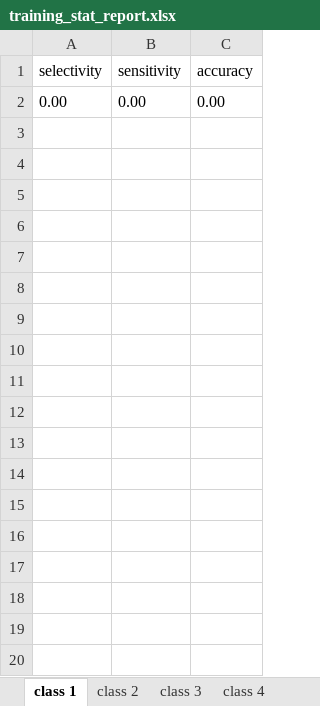
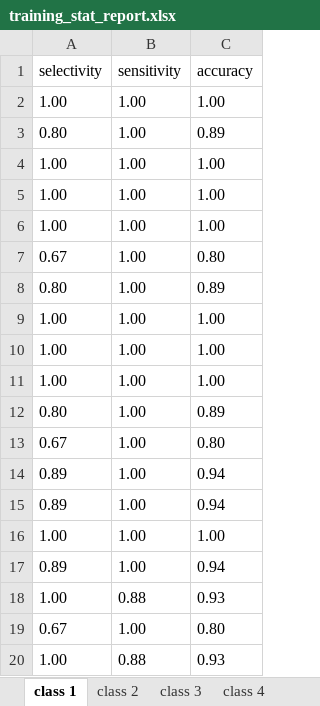
Before and after one commit to mdarmstr/PyCR, an Excel workbook: output/training_stat_report.xlsx, sheet class 1, drawn as a sheet; only a part is shown; values as stored, in another font and other column widths than the file's, no borders; removed rows and columns are numbered as before the commit, all else as after; the diff covers the shown part only; the diff names each change by its address in the sheet, - before the commit and + after, or states it on an @@ line.

```diff
--- a/output/training_stat_report.xlsx (sheet class 1)
+++ b/output/training_stat_report.xlsx (sheet class 1)
-row 2: 0.00 | 0.00 | 0.00
+row 2: 1.00 | 1.00 | 1.00
+row 3: 0.80 | 1.00 | 0.89
+row 4: 1.00 | 1.00 | 1.00
+row 5: 1.00 | 1.00 | 1.00
+row 6: 1.00 | 1.00 | 1.00
+row 7: 0.67 | 1.00 | 0.80
+row 8: 0.80 | 1.00 | 0.89
+row 9: 1.00 | 1.00 | 1.00
+row 10: 1.00 | 1.00 | 1.00
+row 11: 1.00 | 1.00 | 1.00
+row 12: 0.80 | 1.00 | 0.89
+row 13: 0.67 | 1.00 | 0.80
+row 14: 0.89 | 1.00 | 0.94
+row 15: 0.89 | 1.00 | 0.94
+row 16: 1.00 | 1.00 | 1.00
+row 17: 0.89 | 1.00 | 0.94
+row 18: 1.00 | 0.88 | 0.93
+row 19: 0.67 | 1.00 | 0.80
+row 20: 1.00 | 0.88 | 0.93
```
Also changed, not shown: 81 added rows elsewhere in this sheet, sheet class 3, sheet class 4, sheet class 5, sheet class 2, other sheet tabs, output/auc_report.xlsx, output/external_stat_report_class.xlsx, 24 other files.
